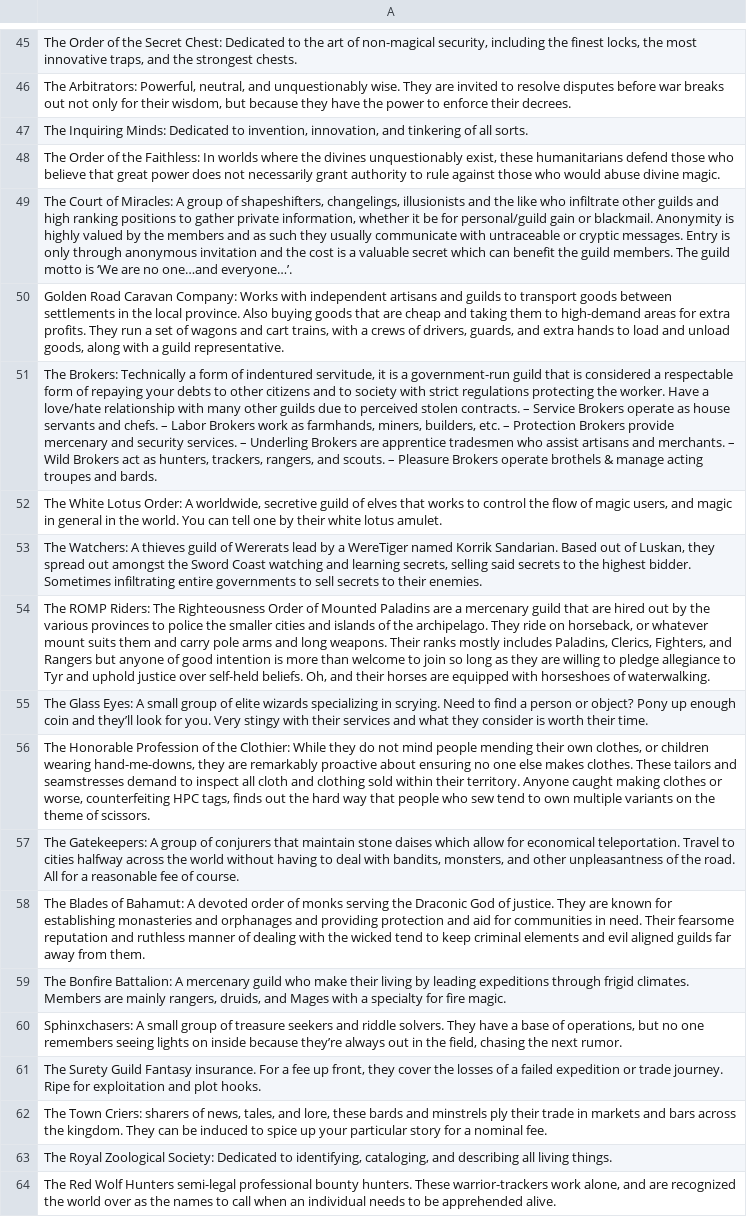
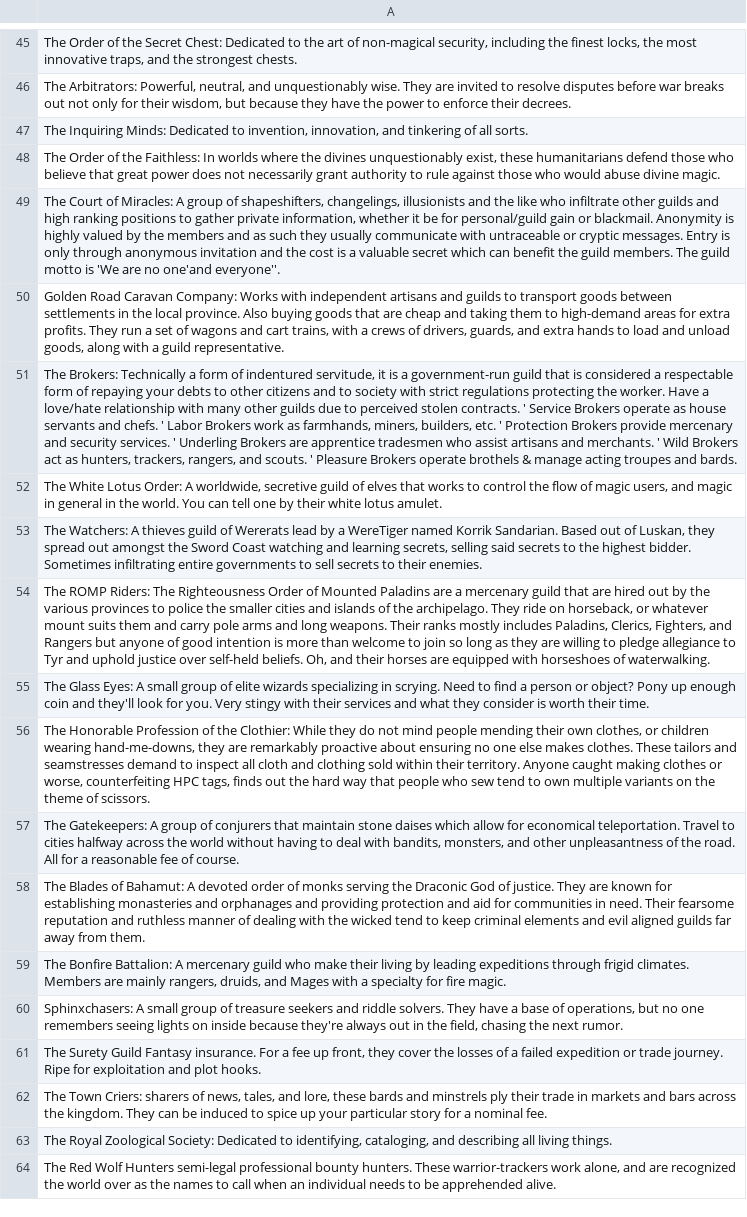
Before and after one commit to norogoth/steading-generator, a CSV file: public/guilds.csv, drawn as a sheet; only a part is shown, gaps mark what is left out; the diff covers the shown part only; the diff names each change by its address in the sheet, - before the commit and + after, or states it on an @@ line.

```diff
--- a/public/guilds.csv
+++ b/public/guilds.csv
-A49: …motto is ‘We are no one…and everyone…’.
+A49: …motto is 'We are no one'and everyone''.
-A51: …stolen contracts. – Service Brokers operate as house servants and chefs. – Labor Brokers work as farmhands, miners, builders, etc. – Protection Brokers provide mercenary and security services. – Underling Brokers are apprentice tradesmen who assist artisans and merchants. – Wild Brokers act as hunters, trackers, rangers, and scouts. – Pleasure Brokers…
+A51: …stolen contracts. ' Service Brokers operate as house servants and chefs. ' Labor Brokers work as farmhands, miners, builders, etc. ' Protection Brokers provide mercenary and security services. ' Underling Brokers are apprentice tradesmen who assist artisans and merchants. ' Wild Brokers act as hunters, trackers, rangers, and scouts. ' Pleasure Brokers…
-A55: …coin and they’ll look for…
+A55: …coin and they'll look for…
-A60: …inside because they’re always out…
+A60: …inside because they're always out…
```
Also changed, not shown: 45 edited cells elsewhere in this file, public/npc_dialogue.csv, 4 other files.
